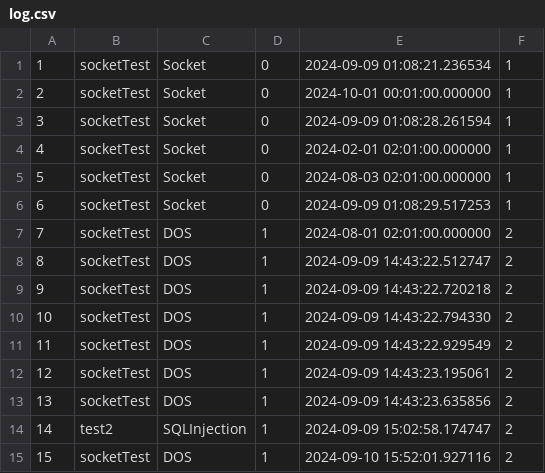
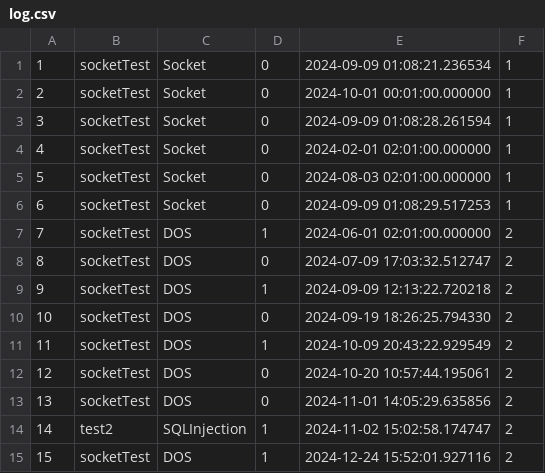
Before and after one commit to UrbanNetSecure/backend, a CSV file: uploads/log.csv, drawn as a sheet.

Commit message:
update log.csv dataSet

```diff
--- a/uploads/log.csv
+++ b/uploads/log.csv
@@ -6,10 +6,10 @@
 6,"socketTest","Socket",0,"2024-09-09 01:08:29.517253",1
-7,"socketTest","DOS",1,"2024-08-01 02:01:00.000000",2
-8,"socketTest","DOS",1,"2024-09-09 14:43:22.512747",2
-9,"socketTest","DOS",1,"2024-09-09 14:43:22.720218",2
-10,"socketTest","DOS",1,"2024-09-09 14:43:22.794330",2
-11,"socketTest","DOS",1,"2024-09-09 14:43:22.929549",2
-12,"socketTest","DOS",1,"2024-09-09 14:43:23.195061",2
-13,"socketTest","DOS",1,"2024-09-09 14:43:23.635856",2
-14,"test2","SQLInjection",1,"2024-09-09 15:02:58.174747",2
-15,"socketTest","DOS",1,"2024-09-10 15:52:01.927116",2
+7,"socketTest","DOS",1,"2024-06-01 02:01:00.000000",2
+8,"socketTest","DOS",0,"2024-07-09 17:03:32.512747",2
+9,"socketTest","DOS",1,"2024-09-09 12:13:22.720218",2
+10,"socketTest","DOS",0,"2024-09-19 18:26:25.794330",2
+11,"socketTest","DOS",1,"2024-10-09 20:43:22.929549",2
+12,"socketTest","DOS",0,"2024-10-20 10:57:44.195061",2
+13,"socketTest","DOS",0,"2024-11-01 14:05:29.635856",2
+14,"test2","SQLInjection",1,"2024-11-02 15:02:58.174747",2
+15,"socketTest","DOS",1,"2024-12-24 15:52:01.927116",2
```
